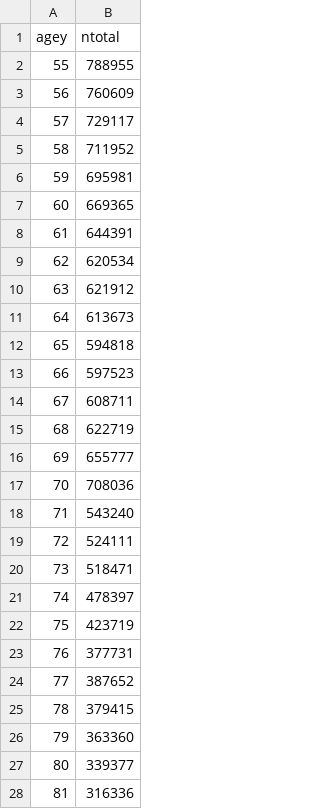
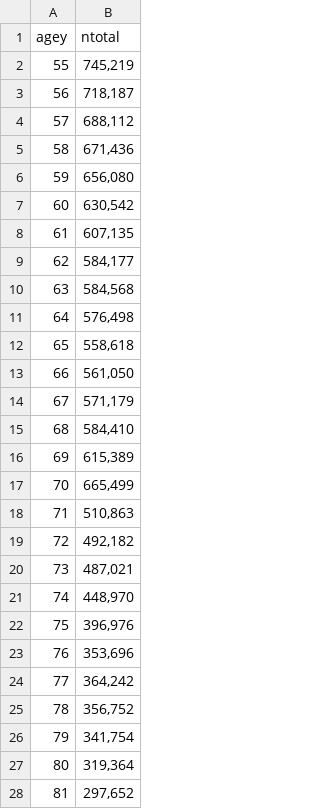
Before and after one commit to deusthindwa/optimal.age.targeting.pneumo.vaccines, a CSV file: data/total_pop_en.csv, drawn as a sheet; only a part is shown; the diff covers the shown part only.

```diff
--- a/data/total_pop_en.csv
+++ b/data/total_pop_en.csv
@@ -1,28 +1,28 @@
 agey,ntotal
-55,788955
-56,760609
-57,729117
-58,711952
-59,695981
-60,669365
-61,644391
-62,620534
-63,621912
-64,613673
-65,594818
-66,597523
-67,608711
-68,622719
-69,655777
-70,708036
-71,543240
-72,524111
-73,518471
-74,478397
-75,423719
-76,377731
-77,387652
-78,379415
-79,363360
-80,339377
-81,316336
+55,"745,219"
+56,"718,187"
+57,"688,112"
+58,"671,436"
+59,"656,080"
+60,"630,542"
+61,"607,135"
+62,"584,177"
+63,"584,568"
+64,"576,498"
+65,"558,618"
+66,"561,050"
+67,"571,179"
+68,"584,410"
+69,"615,389"
+70,"665,499"
+71,"510,863"
+72,"492,182"
+73,"487,021"
+74,"448,970"
+75,"396,976"
+76,"353,696"
+77,"364,242"
+78,"356,752"
+79,"341,754"
+80,"319,364"
+81,"297,652"
```
Also changed, not shown: 9 edited cells elsewhere in this file, 2 other files.
